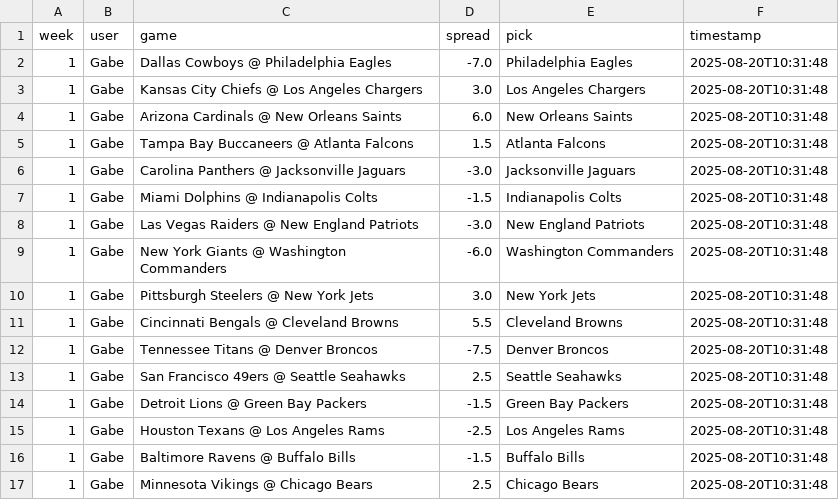
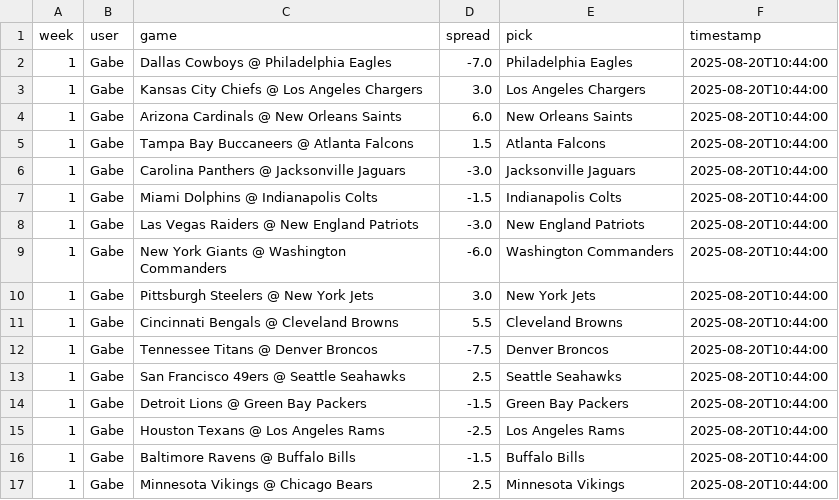
Before and after one commit to jackewings/NFL-Pickem-App, a CSV file: data/picks.csv, drawn as a sheet.

```diff
--- a/data/picks.csv
+++ b/data/picks.csv
@@ -1,17 +1,17 @@
 week,user,game,spread,pick,timestamp
-1,Gabe,Dallas Cowboys @ Philadelphia Eagles,-7.0,Philadelphia Eagles,2025-08-20T10:31:48
-1,Gabe,Kansas City Chiefs @ Los Angeles Chargers,3.0,Los Angeles Chargers,2025-08-20T10:31:48
-1,Gabe,Arizona Cardinals @ New Orleans Saints,6.0,New Orleans Saints,2025-08-20T10:31:48
-1,Gabe,Tampa Bay Buccaneers @ Atlanta Falcons,1.5,Atlanta Falcons,2025-08-20T10:31:48
-1,Gabe,Carolina Panthers @ Jacksonville Jaguars,-3.0,Jacksonville Jaguars,2025-08-20T10:31:48
-1,Gabe,Miami Dolphins @ Indianapolis Colts,-1.5,Indianapolis Colts,2025-08-20T10:31:48
-1,Gabe,Las Vegas Raiders @ New England Patriots,-3.0,New England Patriots,2025-08-20T10:31:48
-1,Gabe,New York Giants @ Washington Commanders,-6.0,Washington Commanders,2025-08-20T10:31:48
-1,Gabe,Pittsburgh Steelers @ New York Jets,3.0,New York Jets,2025-08-20T10:31:48
-1,Gabe,Cincinnati Bengals @ Cleveland Browns,5.5,Cleveland Browns,2025-08-20T10:31:48
-1,Gabe,Tennessee Titans @ Denver Broncos,-7.5,Denver Broncos,2025-08-20T10:31:48
-1,Gabe,San Francisco 49ers @ Seattle Seahawks,2.5,Seattle Seahawks,2025-08-20T10:31:48
-1,Gabe,Detroit Lions @ Green Bay Packers,-1.5,Green Bay Packers,2025-08-20T10:31:48
-1,Gabe,Houston Texans @ Los Angeles Rams,-2.5,Los Angeles Rams,2025-08-20T10:31:48
-1,Gabe,Baltimore Ravens @ Buffalo Bills,-1.5,Buffalo Bills,2025-08-20T10:31:48
-1,Gabe,Minnesota Vikings @ Chicago Bears,2.5,Chicago Bears,2025-08-20T10:31:48
+1,Gabe,Dallas Cowboys @ Philadelphia Eagles,-7.0,Philadelphia Eagles,2025-08-20T10:44:00
+1,Gabe,Kansas City Chiefs @ Los Angeles Chargers,3.0,Los Angeles Chargers,2025-08-20T10:44:00
+1,Gabe,Arizona Cardinals @ New Orleans Saints,6.0,New Orleans Saints,2025-08-20T10:44:00
+1,Gabe,Tampa Bay Buccaneers @ Atlanta Falcons,1.5,Atlanta Falcons,2025-08-20T10:44:00
+1,Gabe,Carolina Panthers @ Jacksonville Jaguars,-3.0,Jacksonville Jaguars,2025-08-20T10:44:00
+1,Gabe,Miami Dolphins @ Indianapolis Colts,-1.5,Indianapolis Colts,2025-08-20T10:44:00
+1,Gabe,Las Vegas Raiders @ New England Patriots,-3.0,New England Patriots,2025-08-20T10:44:00
+1,Gabe,New York Giants @ Washington Commanders,-6.0,Washington Commanders,2025-08-20T10:44:00
+1,Gabe,Pittsburgh Steelers @ New York Jets,3.0,New York Jets,2025-08-20T10:44:00
+1,Gabe,Cincinnati Bengals @ Cleveland Browns,5.5,Cleveland Browns,2025-08-20T10:44:00
+1,Gabe,Tennessee Titans @ Denver Broncos,-7.5,Denver Broncos,2025-08-20T10:44:00
+1,Gabe,San Francisco 49ers @ Seattle Seahawks,2.5,Seattle Seahawks,2025-08-20T10:44:00
+1,Gabe,Detroit Lions @ Green Bay Packers,-1.5,Green Bay Packers,2025-08-20T10:44:00
+1,Gabe,Houston Texans @ Los Angeles Rams,-2.5,Los Angeles Rams,2025-08-20T10:44:00
+1,Gabe,Baltimore Ravens @ Buffalo Bills,-1.5,Buffalo Bills,2025-08-20T10:44:00
+1,Gabe,Minnesota Vikings @ Chicago Bears,2.5,Minnesota Vikings,2025-08-20T10:44:00
```
Also changed, not shown: 1 other file.
